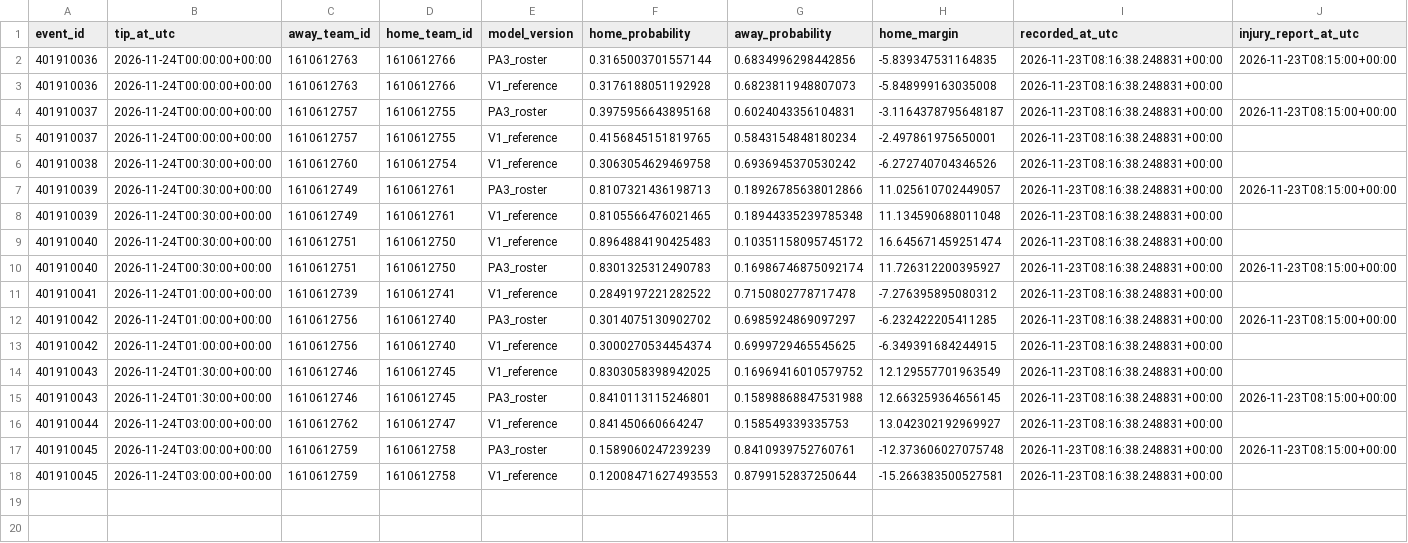
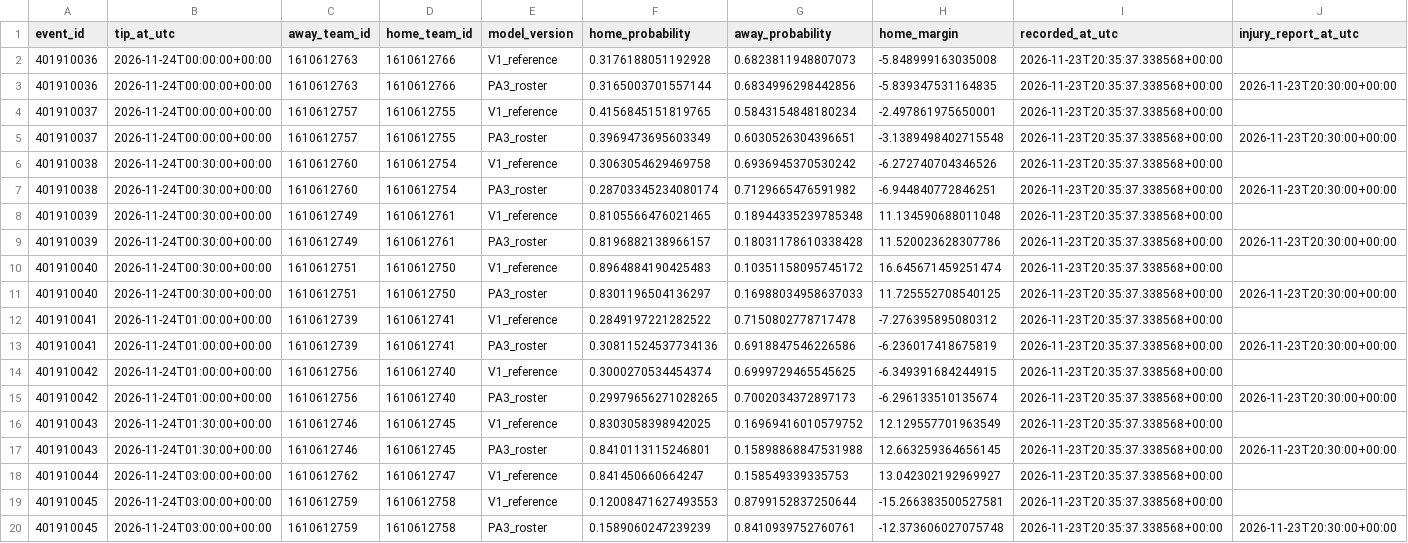
Before and after one commit to ComixDesignner/nba-predictions, a CSV file: data/predictions.csv, drawn as a sheet; removed rows and columns are numbered as before the commit, all else as after; the diff names each change by its address in the sheet, - before the commit and + after, or states it on an @@ line.

Commit message:
Update validated NBA prediction data

```diff
--- a/data/predictions.csv
+++ b/data/predictions.csv
-row 2: 401910036 | 2026-11-24T00:00:00+00:00 | 1610612763 | 1610612766 | PA3_roster | 0.3165003701557144 | 0.6834996298442856 | -5.839347531164835 | 2026-11-23T08:16:38.248831+00:00 | 2026-11-23T08:15:00+00:00
-I2 (recorded_at_utc): 2026-11-23T08:16:38.248831+00:00
+I2 (recorded_at_utc): 2026-11-23T20:35:37.338568+00:00
-row 4: 401910037 | 2026-11-24T00:00:00+00:00 | 1610612757 | 1610612755 | PA3_roster | 0.3975956643895168 | 0.6024043356104831 | -3.1164378795648187 | 2026-11-23T08:16:38.248831+00:00 | 2026-11-23T08:15:00+00:00
+row 3: 401910036 | 2026-11-24T00:00:00+00:00 | 1610612763 | 1610612766 | PA3_roster | 0.3165003701557144 | 0.6834996298442856 | -5.839347531164835 | 2026-11-23T20:35:37.338568+00:00 | 2026-11-23T20:30:00+00:00
-I4 (recorded_at_utc): 2026-11-23T08:16:38.248831+00:00
+I4 (recorded_at_utc): 2026-11-23T20:35:37.338568+00:00
+row 5: 401910037 | 2026-11-24T00:00:00+00:00 | 1610612757 | 1610612755 | PA3_roster | 0.3969473695603349 | 0.6030526304396651 | -3.1389498402715548 | 2026-11-23T20:35:37.338568+00:00 | 2026-11-23T20:30:00+00:00
-I6 (recorded_at_utc): 2026-11-23T08:16:38.248831+00:00
+I6 (recorded_at_utc): 2026-11-23T20:35:37.338568+00:00
-row 7: 401910039 | 2026-11-24T00:30:00+00:00 | 1610612749 | 1610612761 | PA3_roster | 0.8107321436198713 | 0.18926785638012866 | 11.025610702449057 | 2026-11-23T08:16:38.248831+00:00 | 2026-11-23T08:15:00+00:00
+row 7: 401910038 | 2026-11-24T00:30:00+00:00 | 1610612760 | 1610612754 | PA3_roster | 0.28703345234080174 | 0.7129665476591982 | -6.944840772846251 | 2026-11-23T20:35:37.338568+00:00 | 2026-11-23T20:30:00+00:00
-I8 (recorded_at_utc): 2026-11-23T08:16:38.248831+00:00
+I8 (recorded_at_utc): 2026-11-23T20:35:37.338568+00:00
+row 9: 401910039 | 2026-11-24T00:30:00+00:00 | 1610612749 | 1610612761 | PA3_roster | 0.8196882138966157 | 0.18031178610338428 | 11.520023628307786 | 2026-11-23T20:35:37.338568+00:00 | 2026-11-23T20:30:00+00:00
-I10:I12 (recorded_at_utc): 2026-11-23T08:16:38.248831+00:00
+I10:I12 (recorded_at_utc): 2026-11-23T20:35:37.338568+00:00
-F11 (home_probability): 0.8301325312490783
+F11 (home_probability): 0.8301196504136297
-G11 (away_probability): 0.16986746875092174
+G11 (away_probability): 0.16988034958637033
-H11 (home_margin): 11.726312200395927
+H11 (home_margin): 11.725552708540125
-J11 (injury_report_at_utc): 2026-11-23T08:15:00+00:00
+J11 (injury_report_at_utc): 2026-11-23T20:30:00+00:00
-row 12: 401910042 | 2026-11-24T01:00:00+00:00 | 1610612756 | 1610612740 | PA3_roster | 0.3014075130902702 | 0.6985924869097297 | -6.232422205411285 | 2026-11-23T08:16:38.248831+00:00 | 2026-11-23T08:15:00+00:00
+row 13: 401910041 | 2026-11-24T01:00:00+00:00 | 1610612739 | 1610612741 | PA3_roster | 0.30811524537734136 | 0.6918847546226586 | -6.236017418675819 | 2026-11-23T20:35:37.338568+00:00 | 2026-11-23T20:30:00+00:00
-I14 (recorded_at_utc): 2026-11-23T08:16:38.248831+00:00
+I14 (recorded_at_utc): 2026-11-23T20:35:37.338568+00:00
+row 15: 401910042 | 2026-11-24T01:00:00+00:00 | 1610612756 | 1610612740 | PA3_roster | 0.29979656271028265 | 0.7002034372897173 | -6.296133510135674 | 2026-11-23T20:35:37.338568+00:00 | 2026-11-23T20:30:00+00:00
-I16:I18 (recorded_at_utc): 2026-11-23T08:16:38.248831+00:00
+I16:I18 (recorded_at_utc): 2026-11-23T20:35:37.338568+00:00
-J17 (injury_report_at_utc): 2026-11-23T08:15:00+00:00
+J17 (injury_report_at_utc): 2026-11-23T20:30:00+00:00
-row 17: 401910045 | 2026-11-24T03:00:00+00:00 | 1610612759 | 1610612758 | PA3_roster | 0.1589060247239239 | 0.8410939752760761 | -12.373606027075748 | 2026-11-23T08:16:38.248831+00:00 | 2026-11-23T08:15:00+00:00
-I19 (recorded_at_utc): 2026-11-23T08:16:38.248831+00:00
+I19 (recorded_at_utc): 2026-11-23T20:35:37.338568+00:00
+row 20: 401910045 | 2026-11-24T03:00:00+00:00 | 1610612759 | 1610612758 | PA3_roster | 0.1589060247239239 | 0.8410939752760761 | -12.373606027075748 | 2026-11-23T20:35:37.338568+00:00 | 2026-11-23T20:30:00+00:00
```
Also changed, not shown: 1 other file.
